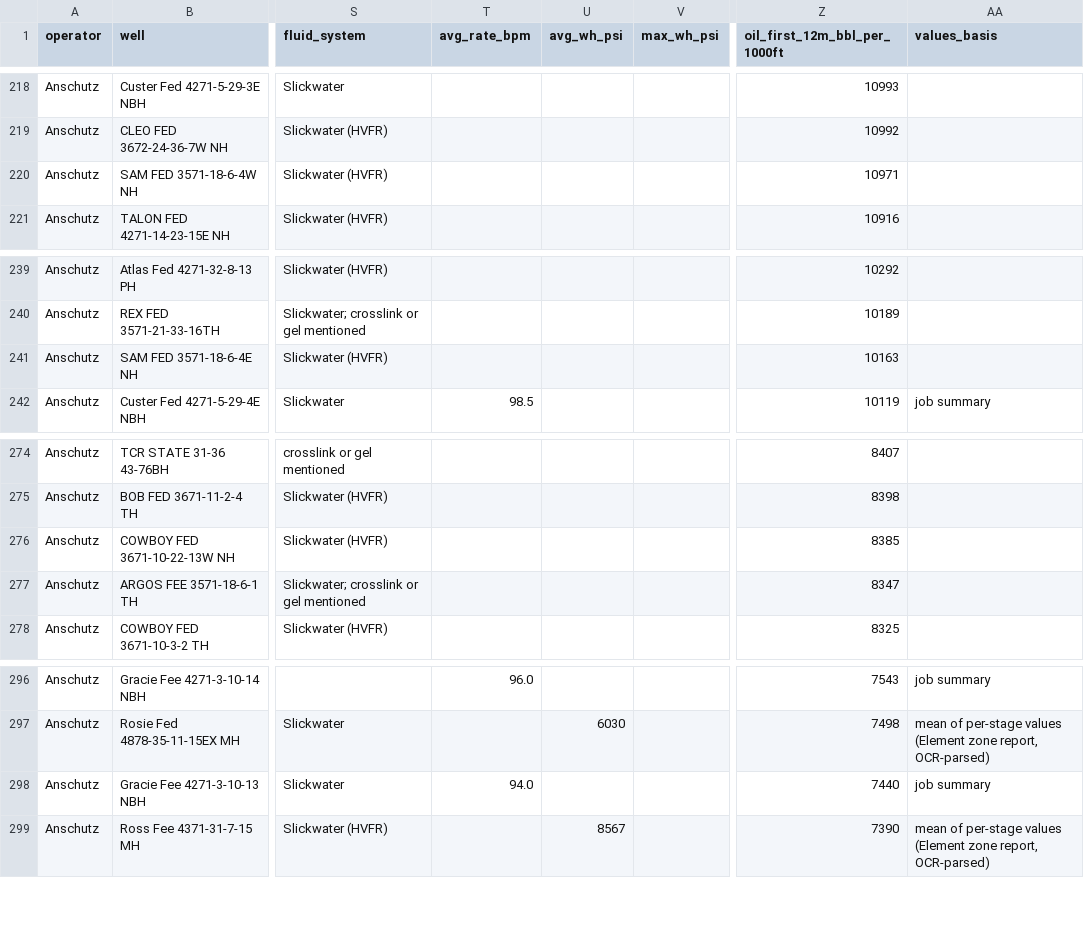
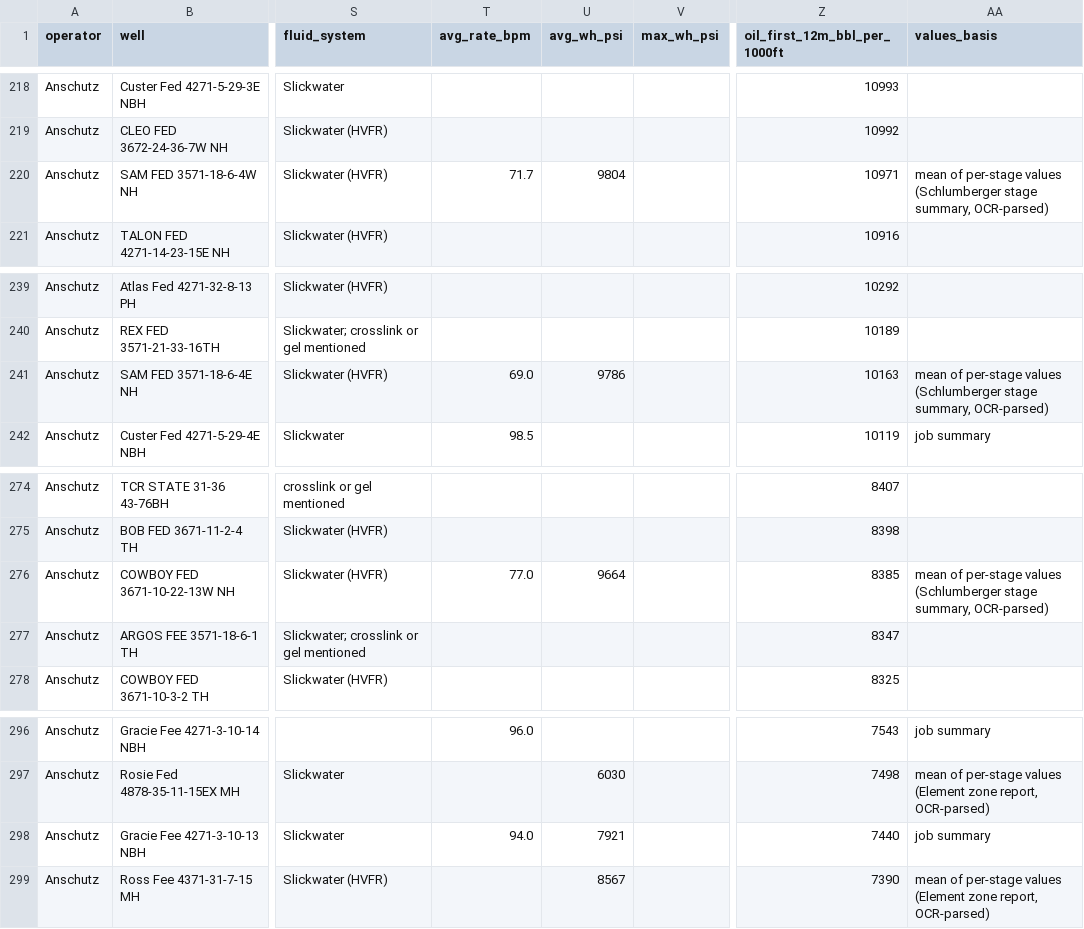
Before and after one commit to BackwardsHAT123/PRB, a CSV file: data/completions/PRB_niobrara_completions.csv, drawn as a sheet; only a part is shown, gaps mark what is left out; the diff covers the shown part only; the diff names each change by its address in the sheet, - before the commit and + after, or states it on an @@ line.

```diff
--- a/data/completions/PRB_niobrara_completions.csv
+++ b/data/completions/PRB_niobrara_completions.csv
-T220 (avg_rate_bpm): (empty)
+T220 (avg_rate_bpm): 71.7
-U220 (avg_wh_psi): (empty)
+U220 (avg_wh_psi): 9804
-AA220 (values_basis): (empty)
+AA220 (values_basis): mean of per-stage values (Schlumberger stage summary, OCR-parsed)
-T241 (avg_rate_bpm): (empty)
+T241 (avg_rate_bpm): 69.0
-U241 (avg_wh_psi): (empty)
+U241 (avg_wh_psi): 9786
-AA241 (values_basis): (empty)
+AA241 (values_basis): mean of per-stage values (Schlumberger stage summary, OCR-parsed)
-T276 (avg_rate_bpm): (empty)
+T276 (avg_rate_bpm): 77.0
-U276 (avg_wh_psi): (empty)
+U276 (avg_wh_psi): 9664
-AA276 (values_basis): (empty)
+AA276 (values_basis): mean of per-stage values (Schlumberger stage summary, OCR-parsed)
-U298 (avg_wh_psi): (empty)
+U298 (avg_wh_psi): 7921
```
Also changed, not shown: 45 edited cells elsewhere in this file, 2 other files.
